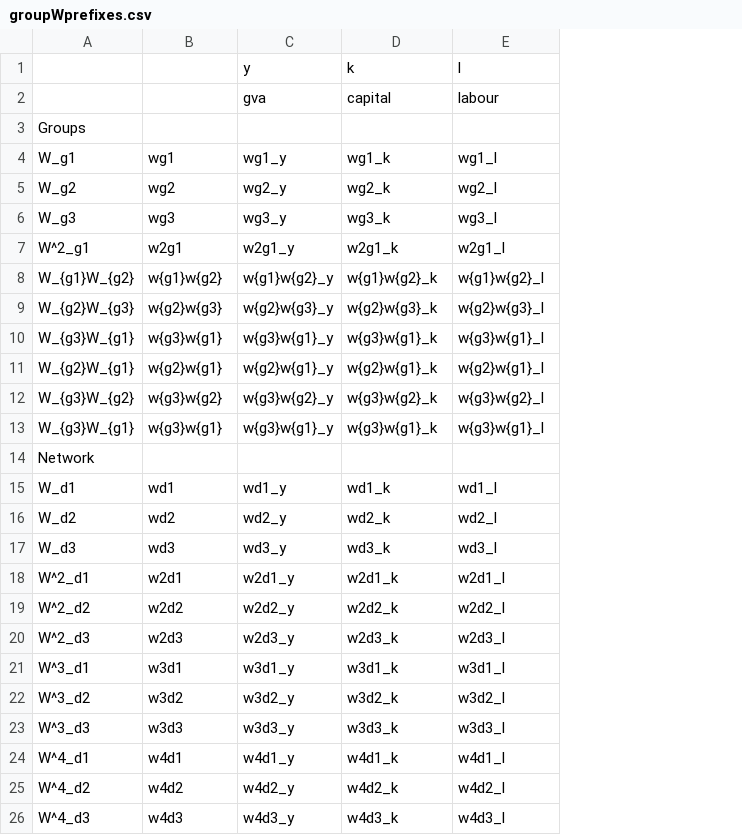
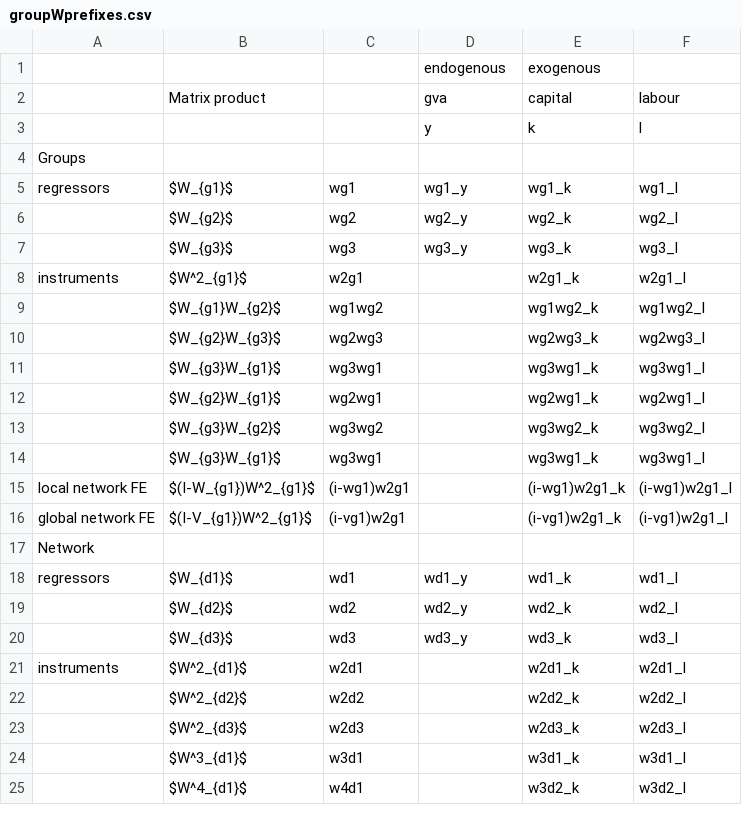
Before and after one commit to aloysiuslip/ucl-diss-ECON0079, a CSV file: calculations/input/groupWprefixes.csv, drawn as a sheet; only a part is shown; removed rows and columns are numbered as before the commit, all else as after; the diff covers the shown part only; the diff names each change by its address in the sheet, - before the commit and + after, or states it on an @@ line.

Commit message:
Added matrix transformations and W descriptions

```diff
--- a/calculations/input/groupWprefixes.csv
+++ b/calculations/input/groupWprefixes.csv
-column A, rows 3-7: Groups | W_g1 | W_g2 | W_g3 | W^2_g1; rows 14-21: Network | W_d1 | W_d2 | W_d3 | W^2_d1 | W^2_d2 | W^2_d3 | W^3_d1; row 24: W^4_d1
+column A, rows 4-8: Groups | regressors |  |  | instruments; rows 17-21: Network | regressors |  |  | instruments
+column B, rows 5-8: $W_{g1}$ | $W_{g2}$ | $W_{g3}$ | $W^2_{g1}$; rows 18-25: $W_{d1}$ | $W_{d2}$ | $W_{d3}$ | $W^2_{d1}$ | $W^2_{d2}$ | $W^2_{d3}$ | $W^3_{d1}$ | $W^4_{d1}$
+row 1:  |  |  | endogenous | exogenous
-D8: w2g1_y
+D8: (empty)
-row 8: W_{g1}W_{g2} | w{g1}w{g2} | w{g1}w{g2}_y | w{g1}w{g2}_k | w{g1}w{g2}_l
-row 9: W_{g2}W_{g3} | w{g2}w{g3} | w{g2}w{g3}_y | w{g2}w{g3}_k | w{g2}w{g3}_l
-row 10: W_{g3}W_{g1} | w{g3}w{g1} | w{g3}w{g1}_y | w{g3}w{g1}_k | w{g3}w{g1}_l
-row 11: W_{g2}W_{g1} | w{g2}w{g1} | w{g2}w{g1}_y | w{g2}w{g1}_k | w{g2}w{g1}_l
-row 12: W_{g3}W_{g2} | w{g3}w{g2} | w{g3}w{g2}_y | w{g3}w{g2}_k | w{g3}w{g2}_l
-row 13: W_{g3}W_{g1} | w{g3}w{g1} | w{g3}w{g1}_y | w{g3}w{g1}_k | w{g3}w{g1}_l
+row 9:  | $W_{g1}W_{g2}$ | wg1wg2 |  | wg1wg2_k | wg1wg2_l
+row 10:  | $W_{g2}W_{g3}$ | wg2wg3 |  | wg2wg3_k | wg2wg3_l
+row 11:  | $W_{g3}W_{g1}$ | wg3wg1 |  | wg3wg1_k | wg3wg1_l
+row 12:  | $W_{g2}W_{g1}$ | wg2wg1 |  | wg2wg1_k | wg2wg1_l
+row 13:  | $W_{g3}W_{g2}$ | wg3wg2 |  | wg3wg2_k | wg3wg2_l
+row 14:  | $W_{g3}W_{g1}$ | wg3wg1 |  | wg3wg1_k | wg3wg1_l
+row 15: local network FE | $(I-W_{g1})W^2_{g1}$ | (i-wg1)w2g1 |  | (i-wg1)w2g1_k | (i-wg1)w2g1_l
+row 16: global network FE | $(I-V_{g1})W^2_{g1}$ | (i-vg1)w2g1 |  | (i-vg1)w2g1_k | (i-vg1)w2g1_l
-D21: w2d1_y
+D21: (empty)
-D22: w2d2_y
+D22: (empty)
-D23: w2d3_y
+D23: (empty)
-D24: w3d1_y
+D24: (empty)
-row 22: W^3_d2 | w3d2 | w3d2_y | w3d2_k | w3d2_l
-row 23: W^3_d3 | w3d3 | w3d3_y | w3d3_k | w3d3_l
-D25: w4d1_y
+D25: (empty)
-E25: w4d1_k
+E25: w3d2_k
-F25: w4d1_l
+F25: w3d2_l
-row 25: W^4_d2 | w4d2 | w4d2_y | w4d2_k | w4d2_l
-row 26: W^4_d3 | w4d3 | w4d3_y | w4d3_k | w4d3_l
```
Also changed, not shown: 2 added rows elsewhere in this file, 13 other files.
